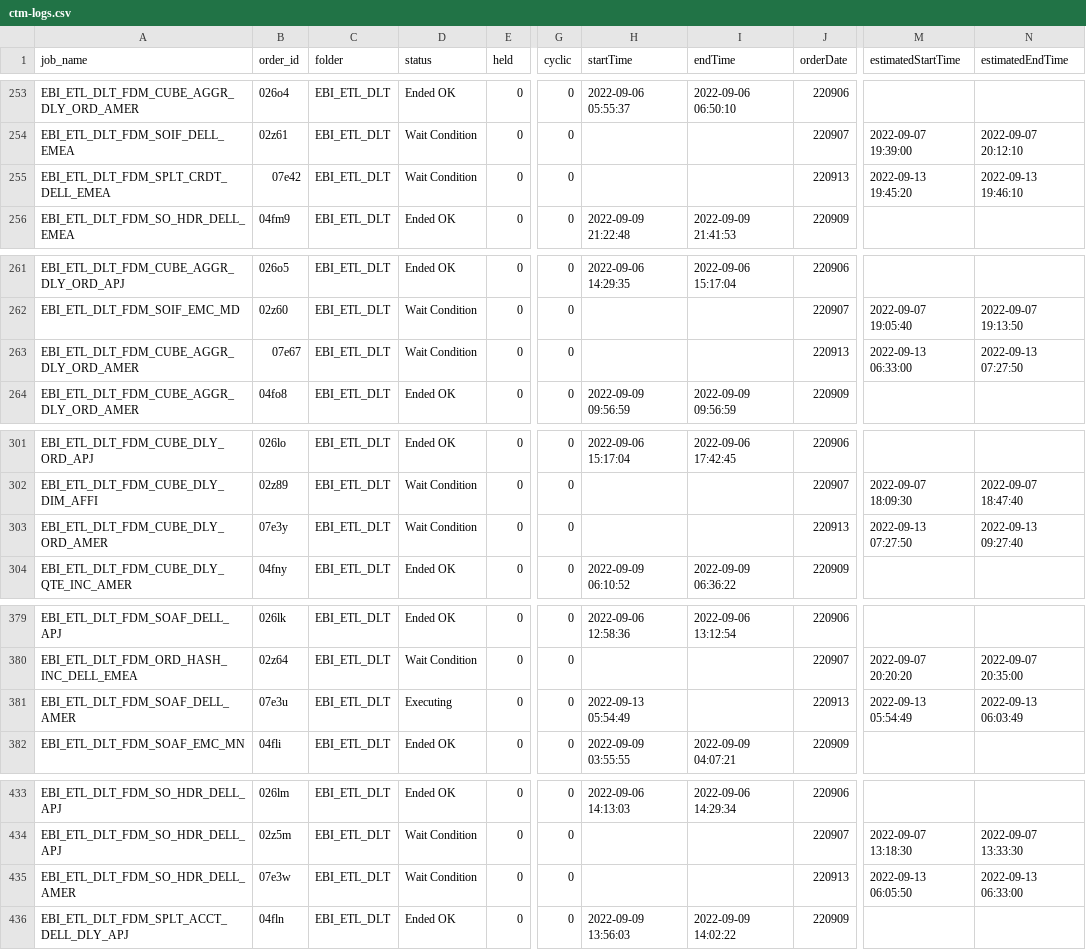
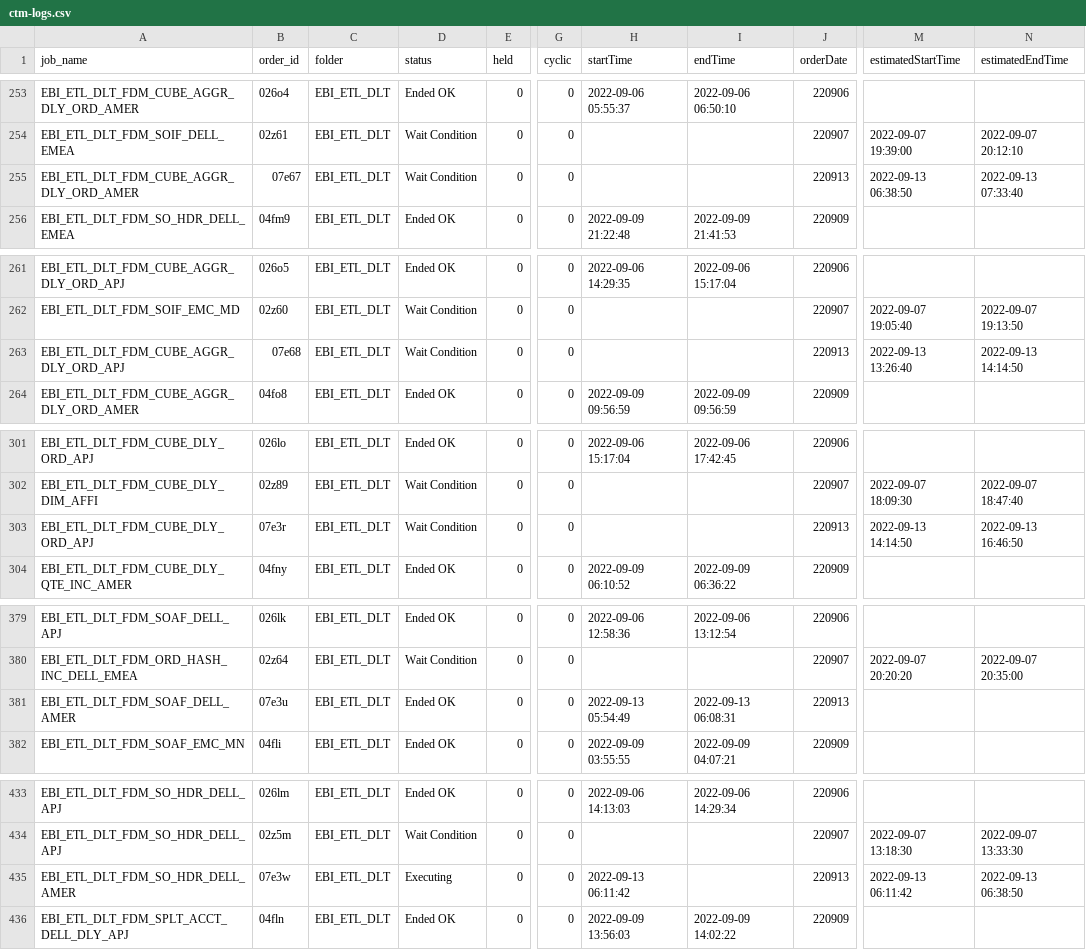
Before and after one commit to hnalubolu/Order_job_Status, a CSV file: ctm-logs.csv, drawn as a sheet; only a part is shown, gaps mark what is left out; the diff covers the shown part only; the diff names each change by its address in the sheet, - before the commit and + after, or states it on an @@ line.

```diff
--- a/ctm-logs.csv
+++ b/ctm-logs.csv
-A255 (job_name): EBI_ETL_DLT_FDM_SPLT_CRDT_DELL_EMEA
+A255 (job_name): EBI_ETL_DLT_FDM_CUBE_AGGR_DLY_ORD_AMER
-B255 (order_id): 07e42
+B255 (order_id): 07e67
-M255 (estimatedStartTime): 2022-09-13 19:45:20
+M255 (estimatedStartTime): 2022-09-13 06:38:50
-N255 (estimatedEndTime): 2022-09-13 19:46:10
+N255 (estimatedEndTime): 2022-09-13 07:33:40
-A263 (job_name): EBI_ETL_DLT_FDM_CUBE_AGGR_DLY_ORD_AMER
+A263 (job_name): EBI_ETL_DLT_FDM_CUBE_AGGR_DLY_ORD_APJ
-B263 (order_id): 07e67
+B263 (order_id): 07e68
-M263 (estimatedStartTime): 2022-09-13 06:33:00
+M263 (estimatedStartTime): 2022-09-13 13:26:40
-N263 (estimatedEndTime): 2022-09-13 07:27:50
+N263 (estimatedEndTime): 2022-09-13 14:14:50
-A303 (job_name): EBI_ETL_DLT_FDM_CUBE_DLY_ORD_AMER
+A303 (job_name): EBI_ETL_DLT_FDM_CUBE_DLY_ORD_APJ
-B303 (order_id): 07e3y
+B303 (order_id): 07e3r
-M303 (estimatedStartTime): 2022-09-13 07:27:50
+M303 (estimatedStartTime): 2022-09-13 14:14:50
-N303 (estimatedEndTime): 2022-09-13 09:27:40
+N303 (estimatedEndTime): 2022-09-13 16:46:50
-D381 (status): Executing
+D381 (status): Ended OK
-I381 (endTime): (empty)
+I381 (endTime): 2022-09-13 06:08:31
-M381 (estimatedStartTime): 2022-09-13 05:54:49
+M381 (estimatedStartTime): (empty)
-N381 (estimatedEndTime): 2022-09-13 06:03:49
+N381 (estimatedEndTime): (empty)
-D435 (status): Wait Condition
+D435 (status): Executing
-H435 (startTime): (empty)
+H435 (startTime): 2022-09-13 06:11:42
-M435 (estimatedStartTime): 2022-09-13 06:05:50
+M435 (estimatedStartTime): 2022-09-13 06:11:42
-N435 (estimatedEndTime): 2022-09-13 06:33:00
+N435 (estimatedEndTime): 2022-09-13 06:38:50
```
Also changed, not shown: 2 added rows, 2 removed rows, 10 moved rows and 9 edited cells elsewhere in this file, 1 other file.
